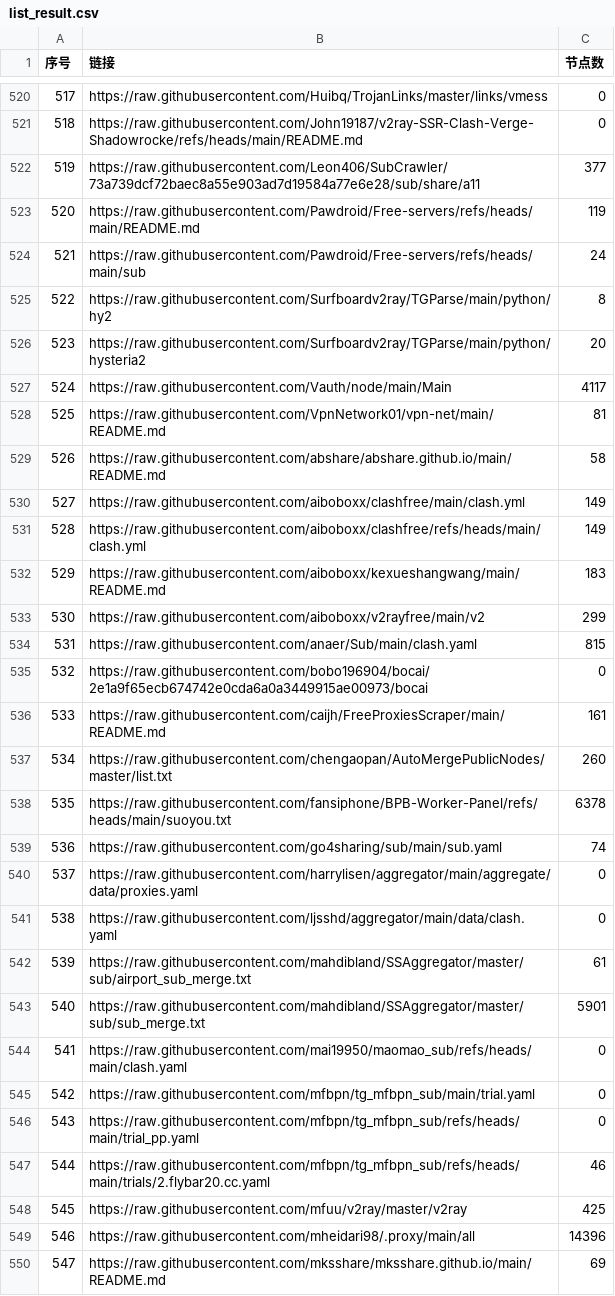
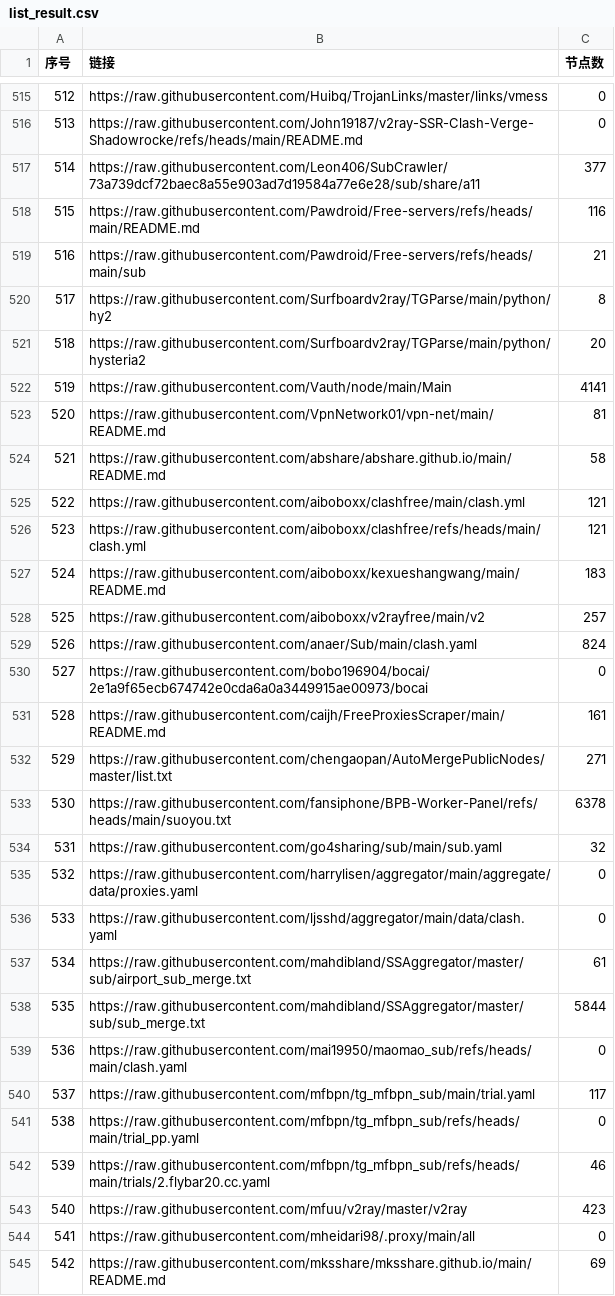
Before and after one commit to lcq61871/NoMoreWalls, a CSV file: list_result.csv, drawn as a sheet; only a part is shown, gaps mark what is left out; addresses are those after the commit; the diff covers the shown part only; the diff names each change by its address in the sheet, - before the commit and + after, or states it on an @@ line.

```diff
--- a/list_result.csv
+++ b/list_result.csv
@@ column A (序号) renumbered between rows 3 and 834 @@
-C518 (节点数): 119
+C518 (节点数): 116
-C519 (节点数): 24
+C519 (节点数): 21
-C522 (节点数): 4117
+C522 (节点数): 4141
-C525:C526 (节点数): 149
+C525:C526 (节点数): 121
-C528 (节点数): 299
+C528 (节点数): 257
-C529 (节点数): 815
+C529 (节点数): 824
-C532 (节点数): 260
+C532 (节点数): 271
-C534 (节点数): 74
+C534 (节点数): 32
-C538 (节点数): 5901
+C538 (节点数): 5844
-C540 (节点数): 0
+C540 (节点数): 117
-C543 (节点数): 425
+C543 (节点数): 423
-C544 (节点数): 14396
+C544 (节点数): 0
```
Also changed, not shown: 6 added rows, 12 removed rows and 67 edited cells elsewhere in this file, 53 other files.
